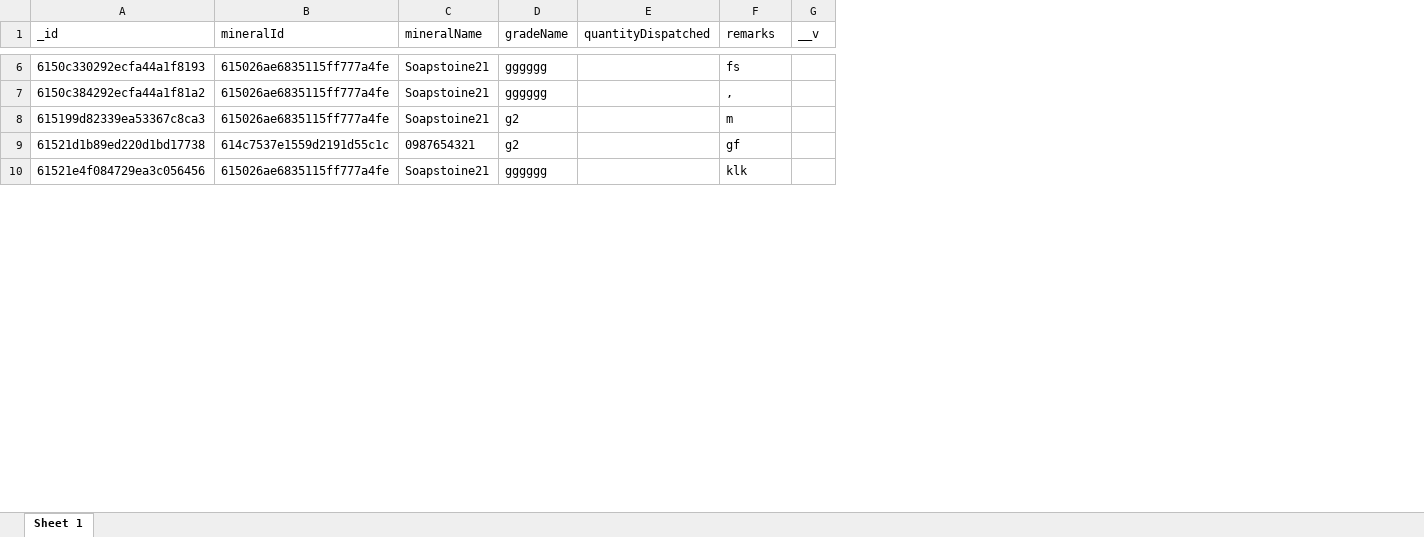
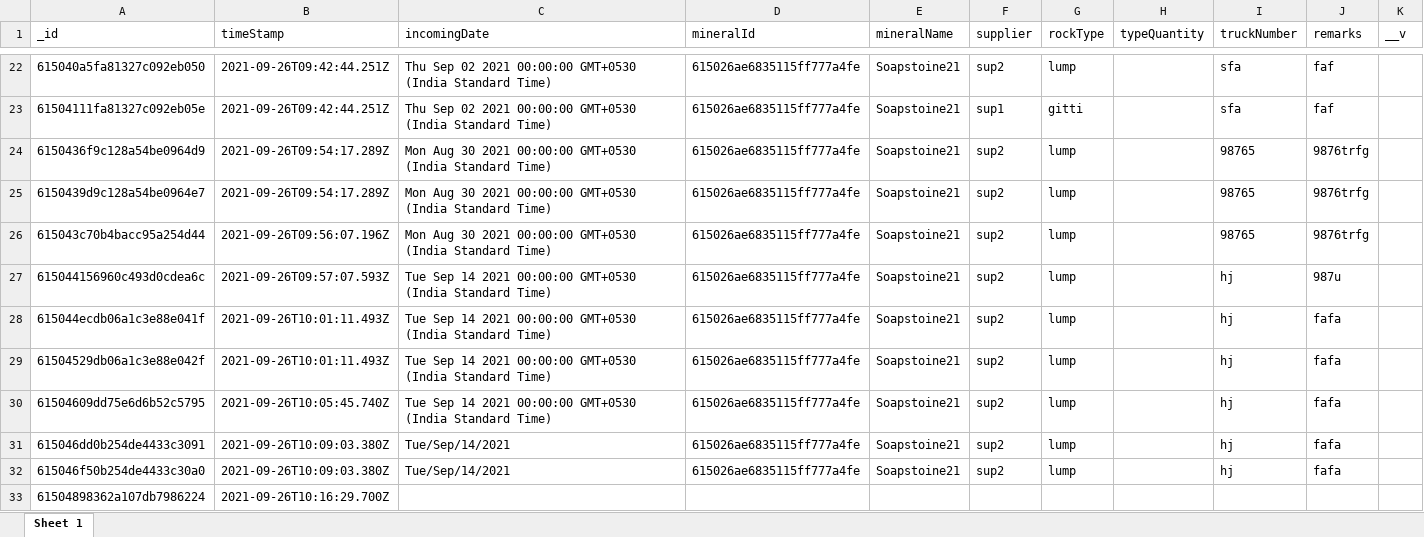
Before and after one commit to rkminerals/rkmin-be, an Excel workbook: Api/reports/data.xlsx, sheet Sheet 1, drawn as a sheet; only a part is shown, gaps mark what is left out; values as stored, in another font and other column widths than the file's, no borders; removed rows and columns are numbered as before the commit, all else as after; the diff covers the shown part only; the diff names each change by its address in the sheet, - before the commit and + after, or states it on an @@ line.

```diff
--- a/Api/reports/data.xlsx (sheet Sheet 1)
+++ b/Api/reports/data.xlsx (sheet Sheet 1)
+column B (timeStamp), rows 22-23: 2021-09-26T09:42:44.251Z | 2021-09-26T09:42:44.251Z; row 25: 2021-09-26T09:54:17.289Z; row 29: 2021-09-26T10:01:11.493Z
+column C (incomingDate), rows 22-23: Thu Sep 02 2021 00:00:00 GMT+0530 (India Standard Time) | Thu Sep 02 2021 00:00:00 GMT+0530 (India Standard Time); row 25: Mon Aug 30 2021 00:00:00 GMT+0530 (India Standard Time); row 29: Tue Sep 14 2021 00:00:00 GMT+0530 (India Standard Time)
-column D (gradeName), rows 6-8: gggggg | gggggg | g2; row 10: gggggg
-column E (quantityDispatched), empty
+column F (supplier), rows 22-23: sup2 | sup1; row 25: sup2; row 29: sup2
+column G (rockType), rows 22-23: lump | gitti; row 25: lump; row 29: lump
+column H (typeQuantity), empty
+column I (truckNumber), rows 22-23: sfa | sfa; row 25: 98765; row 29: hj
-A22 (_id): 6150c330292ecfa44a1f8193
+A22 (_id): 615040a5fa81327c092eb050
-J22 (remarks): fs
+J22 (remarks): faf
-A23 (_id): 6150c384292ecfa44a1f81a2
+A23 (_id): 61504111fa81327c092eb05e
-J23 (remarks): ,
+J23 (remarks): faf
+row 24: 6150436f9c128a54be0964d9 | 2021-09-26T09:54:17.289Z | Mon Aug 30 2021 00:00:00 GMT+0530 (India Standard Time) | 615026ae6835115ff777a4fe | Soapstoine21 | sup2 | lump |  | 98765 | 9876trfg
-A25 (_id): 615199d82339ea53367c8ca3
+A25 (_id): 6150439d9c128a54be0964e7
-J25 (remarks): m
+J25 (remarks): 9876trfg
-row 9: 61521d1b89ed220d1bd17738 | 614c7537e1559d2191d55c1c | 0987654321 | g2 |  | gf
+row 26: 615043c70b4bacc95a254d44 | 2021-09-26T09:56:07.196Z | Mon Aug 30 2021 00:00:00 GMT+0530 (India Standard Time) | 615026ae6835115ff777a4fe | Soapstoine21 | sup2 | lump |  | 98765 | 9876trfg
+row 27: 615044156960c493d0cdea6c | 2021-09-26T09:57:07.593Z | Tue Sep 14 2021 00:00:00 GMT+0530 (India Standard Time) | 615026ae6835115ff777a4fe | Soapstoine21 | sup2 | lump |  | hj | 987u
+row 28: 615044ecdb06a1c3e88e041f | 2021-09-26T10:01:11.493Z | Tue Sep 14 2021 00:00:00 GMT+0530 (India Standard Time) | 615026ae6835115ff777a4fe | Soapstoine21 | sup2 | lump |  | hj | fafa
-A29 (_id): 61521e4f084729ea3c056456
+A29 (_id): 61504529db06a1c3e88e042f
-J29 (remarks): klk
+J29 (remarks): fafa
+row 30: 61504609dd75e6d6b52c5795 | 2021-09-26T10:05:45.740Z | Tue Sep 14 2021 00:00:00 GMT+0530 (India Standard Time) | 615026ae6835115ff777a4fe | Soapstoine21 | sup2 | lump |  | hj | fafa
+row 31: 615046dd0b254de4433c3091 | 2021-09-26T10:09:03.380Z | Tue/Sep/14/2021 | 615026ae6835115ff777a4fe | Soapstoine21 | sup2 | lump |  | hj | fafa
+row 32: 615046f50b254de4433c30a0 | 2021-09-26T10:09:03.380Z | Tue/Sep/14/2021 | 615026ae6835115ff777a4fe | Soapstoine21 | sup2 | lump |  | hj | fafa
+row 33: 61504898362a107db7986224 | 2021-09-26T10:16:29.700Z
```
Also changed, not shown: 48 added rows, 1 removed row and 9 edited cells elsewhere in this sheet, 3 other files.
